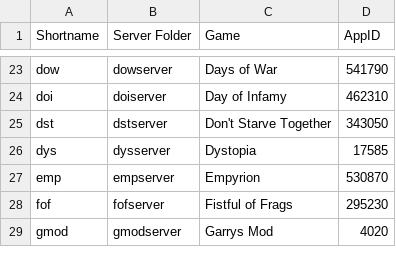
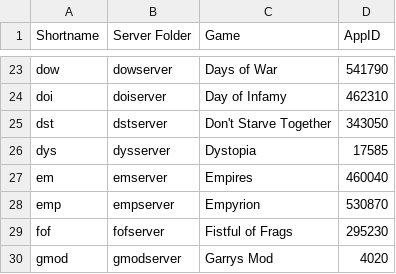
Before and after one commit to Robomikel/Steam-Server-Manager, a CSV file: data/serverlist.csv, drawn as a sheet; only a part is shown, gaps mark what is left out; the diff names each change by its address in the sheet, - before the commit and + after, or states it on an @@ line.

Commit message:
added Empires

```diff
--- a/data/serverlist.csv
+++ b/data/serverlist.csv
+row 27: em | emserver | Empires | 460040
```
Also changed, not shown: 2 other files.
